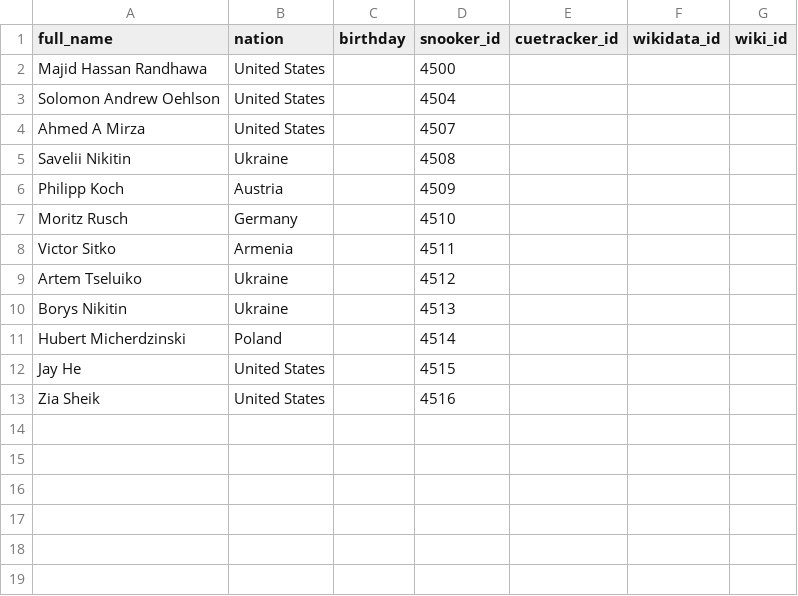
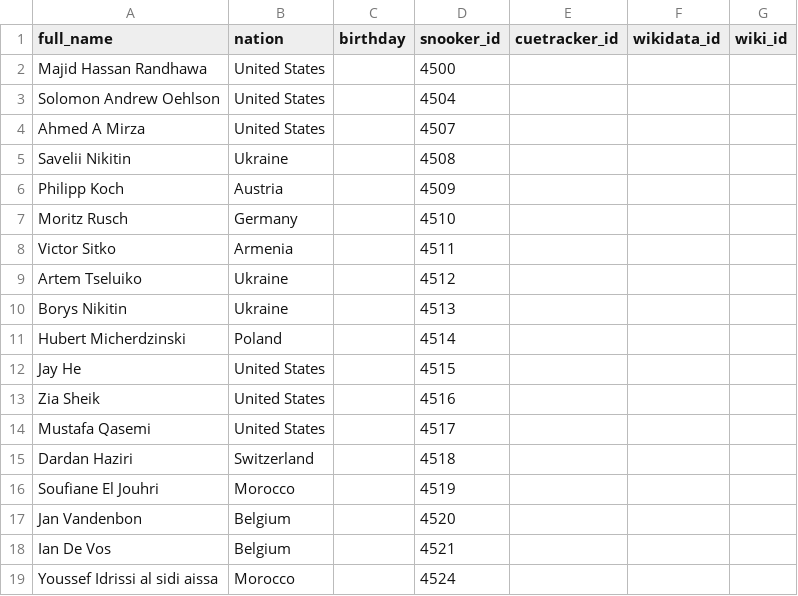
Before and after one commit to dreamerminsk/wiki-langs, a CSV file: players/4599.ids.csv, drawn as a sheet.

Commit message:
Update CSV tables

```diff
--- a/players/4599.ids.csv
+++ b/players/4599.ids.csv
@@ -13 +13,7 @@ Jay He,United States,,4515,,,
 Zia Sheik,United States,,4516,,,
+Mustafa Qasemi,United States,,4517,,,
+Dardan Haziri,Switzerland,,4518,,,
+Soufiane El Jouhri,Morocco,,4519,,,
+Jan Vandenbon,Belgium,,4520,,,
+Ian De Vos,Belgium,,4521,,,
+Youssef Idrissi al sidi aissa,Morocco,,4524,,,
```
Also changed, not shown: players/haaa.ids.csv, players/oaaa.ids.csv, 4 other files.
